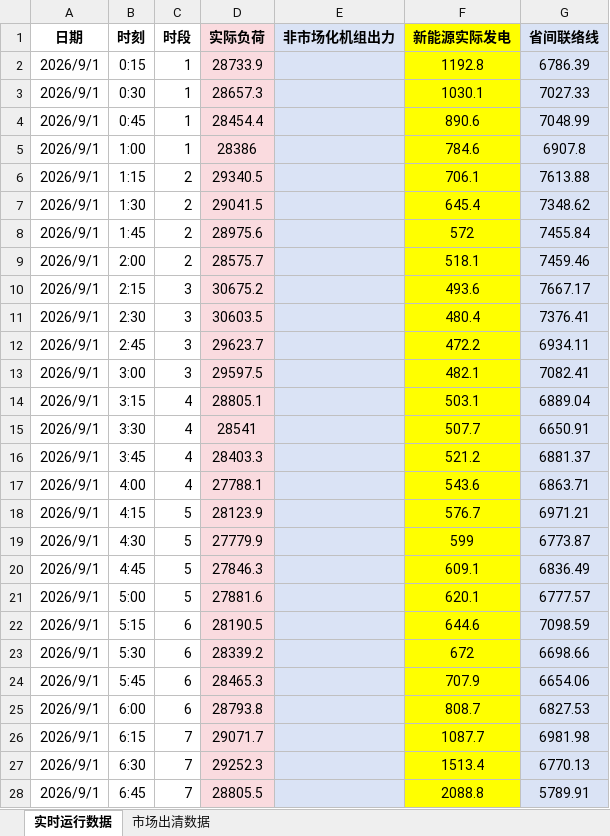
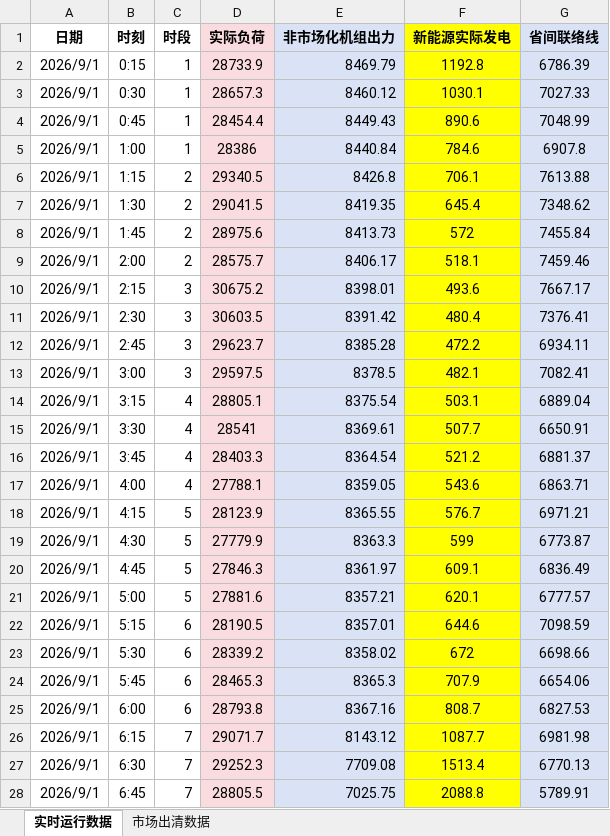
Before and after one commit to arliu633-glitch/hb-price-chart-public, an Excel workbook: review-results/河北实时运行及市场出清数据-20260901.xlsx, sheet 实时运行数据, drawn as a sheet; only a part is shown; values as stored, in another font and other column widths than the file's, no borders; conditional formats not drawn; the diff covers the shown part only; the diff names each change by its address in the sheet, - before the commit and + after, or states it on an @@ line.

```diff
--- a/review-results/河北实时运行及市场出清数据-20260901.xlsx (sheet 实时运行数据)
+++ b/review-results/河北实时运行及市场出清数据-20260901.xlsx (sheet 实时运行数据)
-E2 (非市场化机组出力): (empty)
+E2 (非市场化机组出力): 8469.79
-E3 (非市场化机组出力): (empty)
+E3 (非市场化机组出力): 8460.12
-E4 (非市场化机组出力): (empty)
+E4 (非市场化机组出力): 8449.43
-E5 (非市场化机组出力): (empty)
+E5 (非市场化机组出力): 8440.84
-E6 (非市场化机组出力): (empty)
+E6 (非市场化机组出力): 8426.8
-E7 (非市场化机组出力): (empty)
+E7 (非市场化机组出力): 8419.35
-E8 (非市场化机组出力): (empty)
+E8 (非市场化机组出力): 8413.73
-E9 (非市场化机组出力): (empty)
+E9 (非市场化机组出力): 8406.17
-E10 (非市场化机组出力): (empty)
+E10 (非市场化机组出力): 8398.01
-E11 (非市场化机组出力): (empty)
+E11 (非市场化机组出力): 8391.42
-E12 (非市场化机组出力): (empty)
+E12 (非市场化机组出力): 8385.28
-E13 (非市场化机组出力): (empty)
+E13 (非市场化机组出力): 8378.5
-E14 (非市场化机组出力): (empty)
+E14 (非市场化机组出力): 8375.54
-E15 (非市场化机组出力): (empty)
+E15 (非市场化机组出力): 8369.61
-E16 (非市场化机组出力): (empty)
+E16 (非市场化机组出力): 8364.54
-E17 (非市场化机组出力): (empty)
+E17 (非市场化机组出力): 8359.05
-E18 (非市场化机组出力): (empty)
+E18 (非市场化机组出力): 8365.55
-E19 (非市场化机组出力): (empty)
+E19 (非市场化机组出力): 8363.3
-E20 (非市场化机组出力): (empty)
+E20 (非市场化机组出力): 8361.97
-E21 (非市场化机组出力): (empty)
+E21 (非市场化机组出力): 8357.21
-E22 (非市场化机组出力): (empty)
+E22 (非市场化机组出力): 8357.01
-E23 (非市场化机组出力): (empty)
+E23 (非市场化机组出力): 8358.02
-E24 (非市场化机组出力): (empty)
+E24 (非市场化机组出力): 8365.3
-E25 (非市场化机组出力): (empty)
+E25 (非市场化机组出力): 8367.16
-E26 (非市场化机组出力): (empty)
+E26 (非市场化机组出力): 8143.12
-E27 (非市场化机组出力): (empty)
+E27 (非市场化机组出力): 7709.08
-E28 (非市场化机组出力): (empty)
+E28 (非市场化机组出力): 7025.75
```
Also changed, not shown: 69 edited cells elsewhere in this sheet, review-results/复盘信息抓取-20260901.xlsx, 3 other files.
